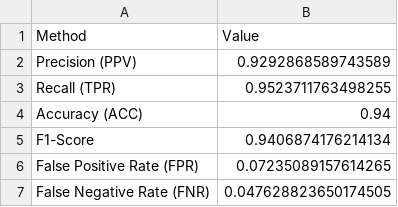
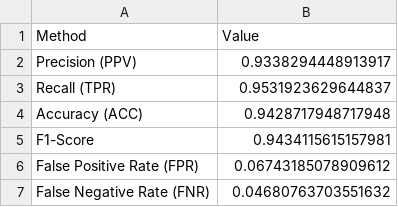
Before and after one commit to Hieu0112/DATN, a CSV file: Evaluate/English/English_Evaluate_rfc_d2v.csv, drawn as a sheet.

```diff
--- a/Evaluate/English/English_Evaluate_rfc_d2v.csv
+++ b/Evaluate/English/English_Evaluate_rfc_d2v.csv
@@ -1,7 +1,7 @@
 Method,Value
-Precision (PPV),0.9292868589743589
-Recall (TPR),0.9523711763498255
-Accuracy (ACC),0.94
-F1-Score,0.9406874176214134
-False Positive Rate (FPR),0.07235089157614265
-False Negative Rate (FNR),0.047628823650174505
+Precision (PPV),0.9338294448913917
+Recall (TPR),0.9531923629644837
+Accuracy (ACC),0.9428717948717948
+F1-Score,0.9434115615157981
+False Positive Rate (FPR),0.06743185078909612
+False Negative Rate (FNR),0.04680763703551632
```
Also changed, not shown: Evaluate/English/English_Evaluate_rfc_tf.csv, Evaluate/English/English_Evaluate_rfc_w2v.csv, 8 other files.
